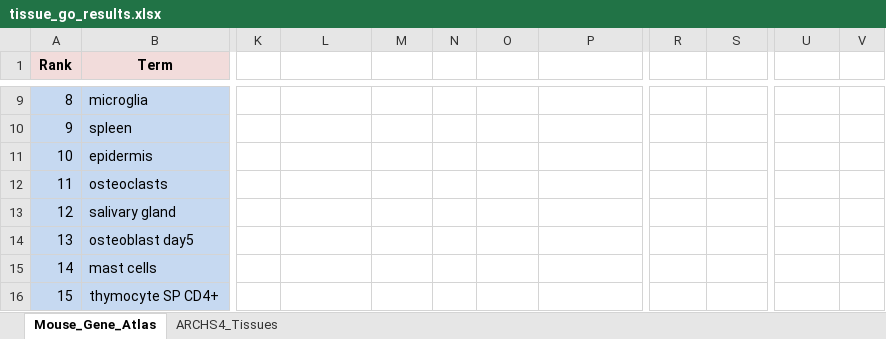
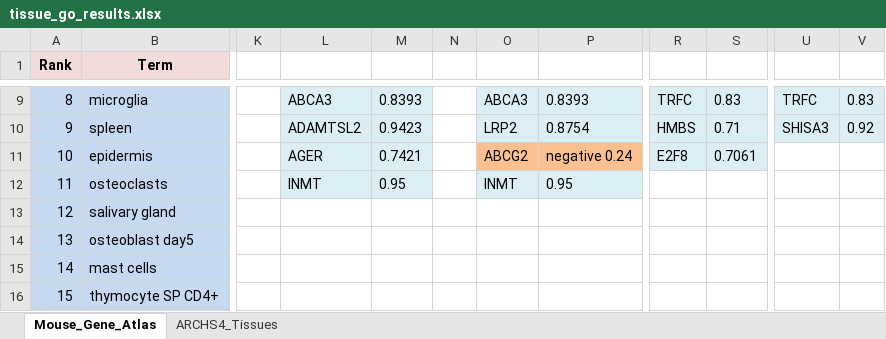
Before and after one commit to beyzoskaya/timeSeries_HiC, an Excel workbook: gene_ontology_analysis/GO_results_tissue/tissue_go_results.xlsx, sheet Mouse_Gene_Atlas, drawn as a sheet; only a part is shown, gaps mark what is left out; values as stored, in another font and other column widths than the file's, no borders; the diff covers the shown part only; the diff names each change by its address in the sheet, - before the commit and + after, or states it on an @@ line.

```diff
--- a/gene_ontology_analysis/GO_results_tissue/tissue_go_results.xlsx (sheet Mouse_Gene_Atlas)
+++ b/gene_ontology_analysis/GO_results_tissue/tissue_go_results.xlsx (sheet Mouse_Gene_Atlas)
-L9:M12 fill: none
+L9:M12 fill: #DBEEF4
-L9: (empty)
+L9: ABCA3
-M9: (empty)
+M9: 0.8393
-O9: (empty)
+O9: ABCA3
-O9:P10 fill: none
+O9:P10 fill: #DBEEF4
-P9: (empty)
+P9: 0.8393
-R9:S11 fill: none
+R9:S11 fill: #DBEEF4
-R9: (empty)
+R9: TRFC
-S9: (empty)
+S9: 0.83
-U9:V10 fill: none
+U9:V10 fill: #DBEEF4
-U9: (empty)
+U9: TRFC
-V9: (empty)
+V9: 0.83
-L10: (empty)
+L10: ADAMTSL2
-M10: (empty)
+M10: 0.9423
-O10: (empty)
+O10: LRP2
-P10: (empty)
+P10: 0.8754
-R10: (empty)
+R10: HMBS
-S10: (empty)
+S10: 0.71
-U10: (empty)
+U10: SHISA3
-V10: (empty)
+V10: 0.92
-L11: (empty)
+L11: AGER
-M11: (empty)
+M11: 0.7421
-O11: (empty)
+O11: ABCG2
-O11:P11 fill: none
+O11:P11 fill: #FAC090
-P11: (empty)
+P11: negative 0.24
-R11: (empty)
+R11: E2F8
-S11: (empty)
+S11: 0.7061
-L12: (empty)
+L12: INMT
-M12: (empty)
+M12: 0.95
-O12: (empty)
+O12: INMT
-O12:P12 fill: none
+O12:P12 fill: #DBEEF4
-P12: (empty)
+P12: 0.95
```
Also changed, not shown: 17 edited cells and cell formats elsewhere in this sheet, 3 other files.
